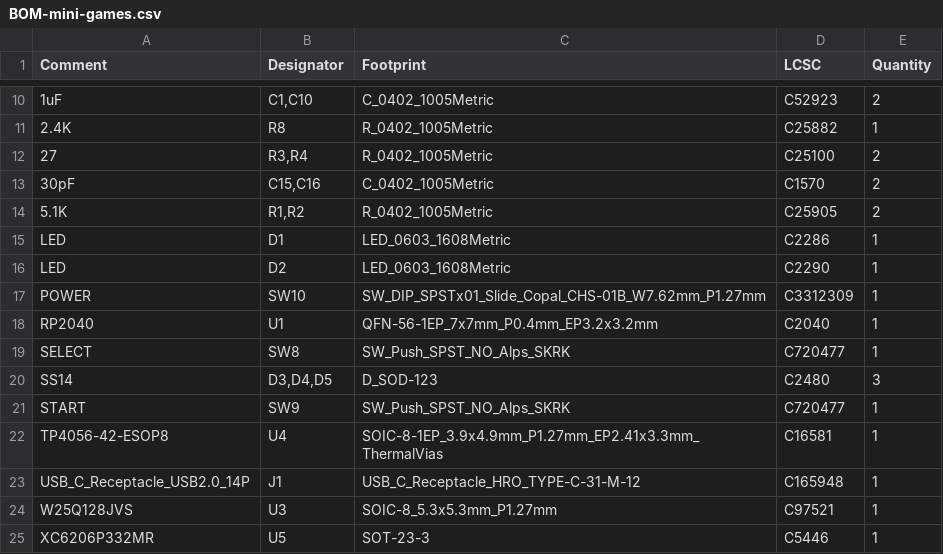
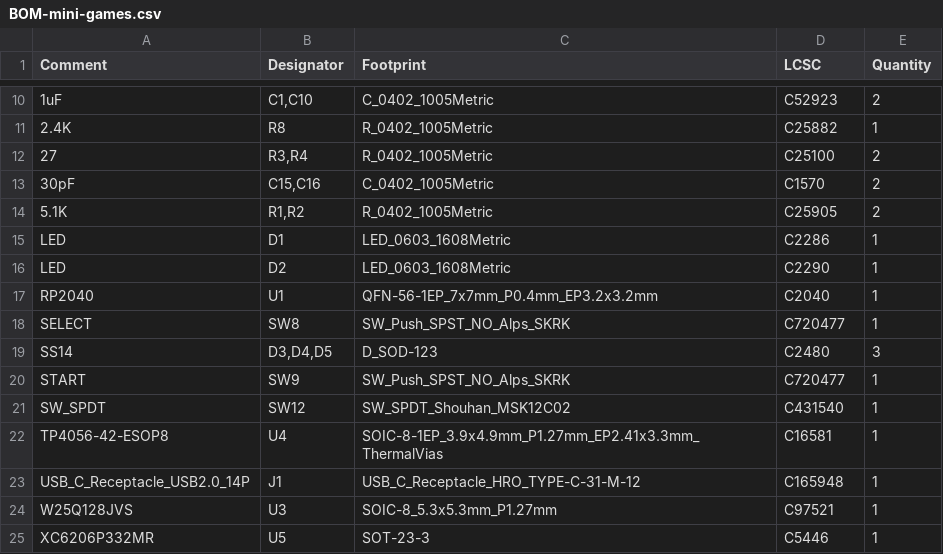
Before and after one commit to louis-bourgault/macondo-games, a CSV file: mini-games/jlcpcb/production_files/BOM-mini-games.csv, drawn as a sheet; only a part is shown, gaps mark what is left out; removed rows and columns are numbered as before the commit, all else as after; the diff names each change by its address in the sheet, - before the commit and + after, or states it on an @@ line.

Commit message:
removed NC connection to gnd, changed switch, ready for production!

```diff
--- a/mini-games/jlcpcb/production_files/BOM-mini-games.csv
+++ b/mini-games/jlcpcb/production_files/BOM-mini-games.csv
-row 17: POWER | SW10 | SW_DIP_SPSTx01_Slide_Copal_CHS-01B_W7.62mm_P1.27mm | C3312309 | 1
+row 21: SW_SPDT | SW12 | SW_SPDT_Shouhan_MSK12C02 | C431540 | 1
```
Also changed, not shown: mini-games/jlcpcb/production_files/CPL-mini-games.csv, production/BOM-mini-games.csv, 21 other files.
